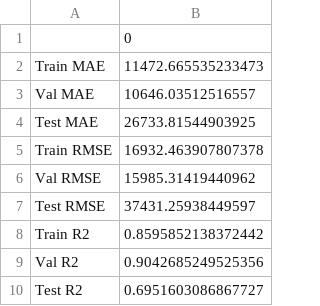
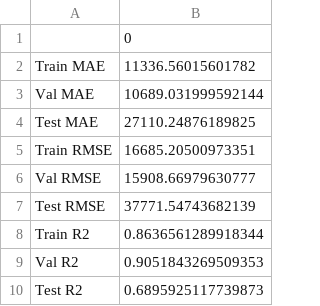
Before and after one commit to Rahul-Srivastava-21/college-predictor, a CSV file: notebooks/model_reports/final_accuracy_metrics.csv, drawn as a sheet.

Commit message:
Created and Saved ensemble models

```diff
--- a/notebooks/model_reports/final_accuracy_metrics.csv
+++ b/notebooks/model_reports/final_accuracy_metrics.csv
@@ -1,10 +1,10 @@
 ,0
-Train MAE,11472.665535233473
-Val MAE,10646.03512516557
-Test MAE,26733.81544903925
-Train RMSE,16932.463907807378
-Val RMSE,15985.31419440962
-Test RMSE,37431.25938449597
-Train R2,0.8595852138372442
-Val R2,0.9042685249525356
-Test R2,0.6951603086867727
+Train MAE,11336.56015601782
+Val MAE,10689.031999592144
+Test MAE,27110.24876189825
+Train RMSE,16685.20500973351
+Val RMSE,15908.66979630777
+Test RMSE,37771.54743682139
+Train R2,0.8636561289918344
+Val R2,0.9051843269509353
+Test R2,0.6895925117739873
```
Also changed, not shown: notebooks/model_reports/optuna_final_metrics.csv, 28 other files.
